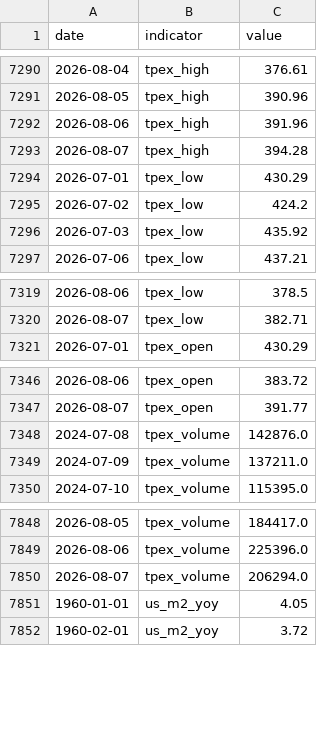
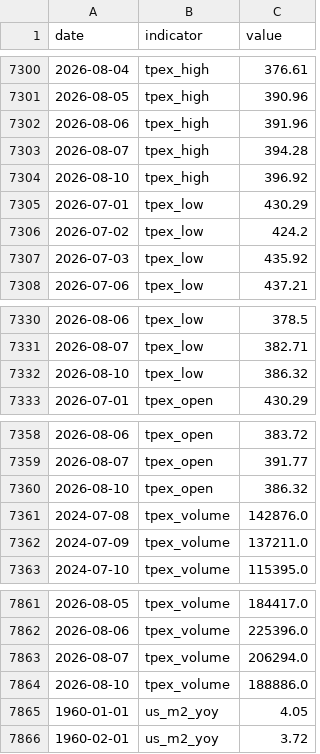
Before and after one commit to RealWei/tw-stock-sentiment, a CSV file: data/history.csv, drawn as a sheet; only a part is shown, gaps mark what is left out; the diff covers the shown part only.

```diff
--- a/data/history.csv
+++ b/data/history.csv
@@ -7293,2 +7303,3 @@ date,indicator,value
 2026-08-07,tpex_high,394.28
+2026-08-10,tpex_high,396.92
 2026-07-01,tpex_low,430.29
@@ -7320,2 +7331,3 @@ date,indicator,value
 2026-08-07,tpex_low,382.71
+2026-08-10,tpex_low,386.32
 2026-07-01,tpex_open,430.29
@@ -7347,2 +7359,3 @@ date,indicator,value
 2026-08-07,tpex_open,391.77
+2026-08-10,tpex_open,386.32
 2024-07-08,tpex_volume,142876.0
@@ -7850,2 +7863,3 @@ date,indicator,value
 2026-08-07,tpex_volume,206294.0
+2026-08-10,tpex_volume,188886.0
 1960-01-01,us_m2_yoy,4.05
```
Also changed, not shown: 10 added rows elsewhere in this file, 3 other files.
